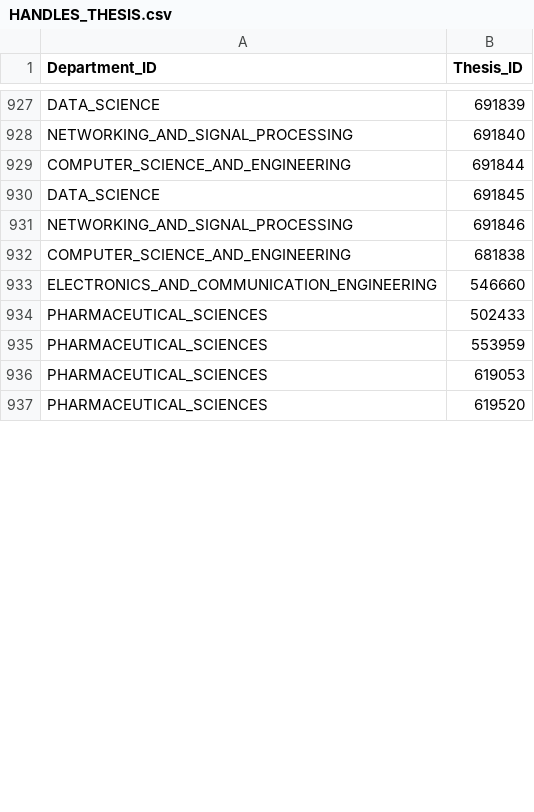
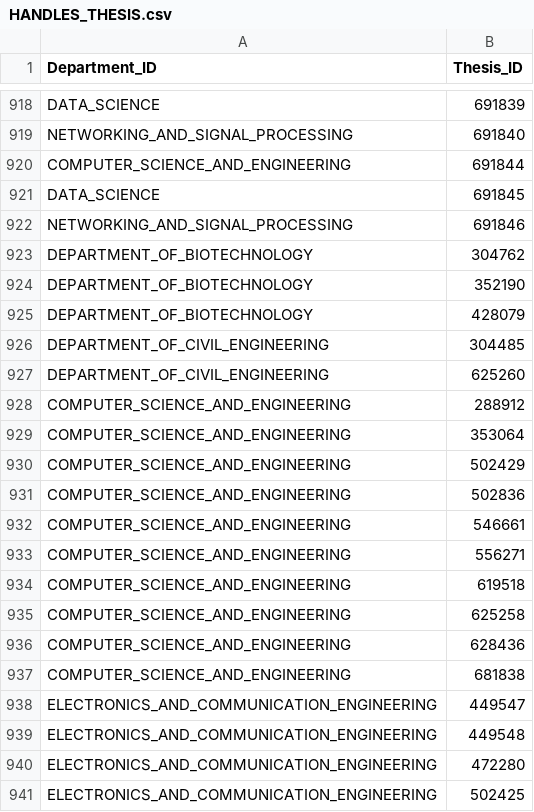
Before and after one commit to Neonishh/SMART, a CSV file: knowledge_graph/csv/Relationships/HANDLES_THESIS.csv, drawn as a sheet; only a part is shown, gaps mark what is left out; the shorter side is filled out with more unchanged rows; the diff covers the shown part only.

Commit message:
feat: implement grants feature, update dashboard APIs, and regenerate knowledge graph

```diff
--- a/knowledge_graph/csv/Relationships/HANDLES_THESIS.csv
+++ b/knowledge_graph/csv/Relationships/HANDLES_THESIS.csv
@@ -931,2 +922,20 @@ DATA_SCIENCE,691845
 NETWORKING_AND_SIGNAL_PROCESSING,691846
+DEPARTMENT_OF_BIOTECHNOLOGY,304762
+DEPARTMENT_OF_BIOTECHNOLOGY,352190
+DEPARTMENT_OF_BIOTECHNOLOGY,428079
+DEPARTMENT_OF_CIVIL_ENGINEERING,304485
+DEPARTMENT_OF_CIVIL_ENGINEERING,625260
+COMPUTER_SCIENCE_AND_ENGINEERING,288912
+COMPUTER_SCIENCE_AND_ENGINEERING,353064
+COMPUTER_SCIENCE_AND_ENGINEERING,502429
+COMPUTER_SCIENCE_AND_ENGINEERING,502836
+COMPUTER_SCIENCE_AND_ENGINEERING,546661
+COMPUTER_SCIENCE_AND_ENGINEERING,556271
+COMPUTER_SCIENCE_AND_ENGINEERING,619518
+COMPUTER_SCIENCE_AND_ENGINEERING,625258
+COMPUTER_SCIENCE_AND_ENGINEERING,628436
 COMPUTER_SCIENCE_AND_ENGINEERING,681838
+ELECTRONICS_AND_COMMUNICATION_ENGINEERING,449547
+ELECTRONICS_AND_COMMUNICATION_ENGINEERING,449548
+ELECTRONICS_AND_COMMUNICATION_ENGINEERING,472280
+ELECTRONICS_AND_COMMUNICATION_ENGINEERING,502425
```
Also changed, not shown: 12 added rows, 9 removed rows and 7 moved rows elsewhere in this file, knowledge_graph/csv/Nodes/Department.csv, knowledge_graph/csv/Nodes/Grant.csv, 28 other files.
